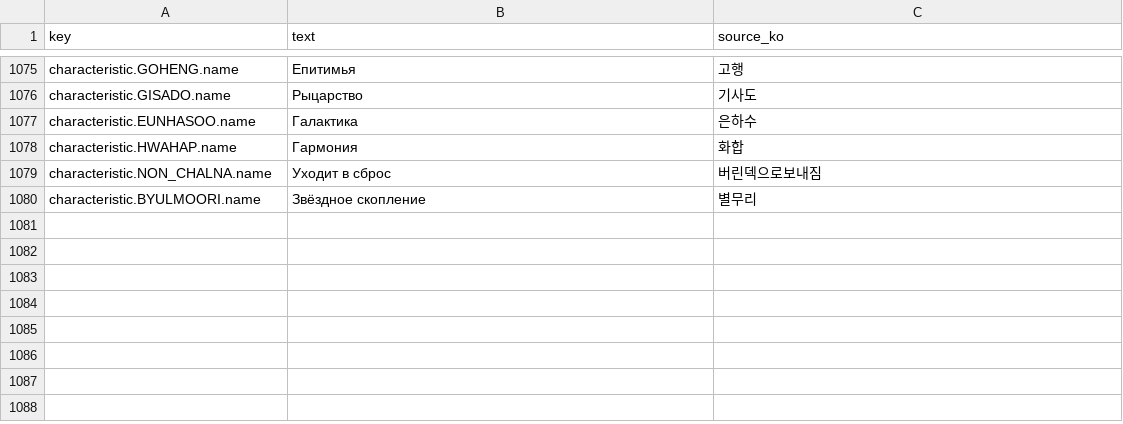
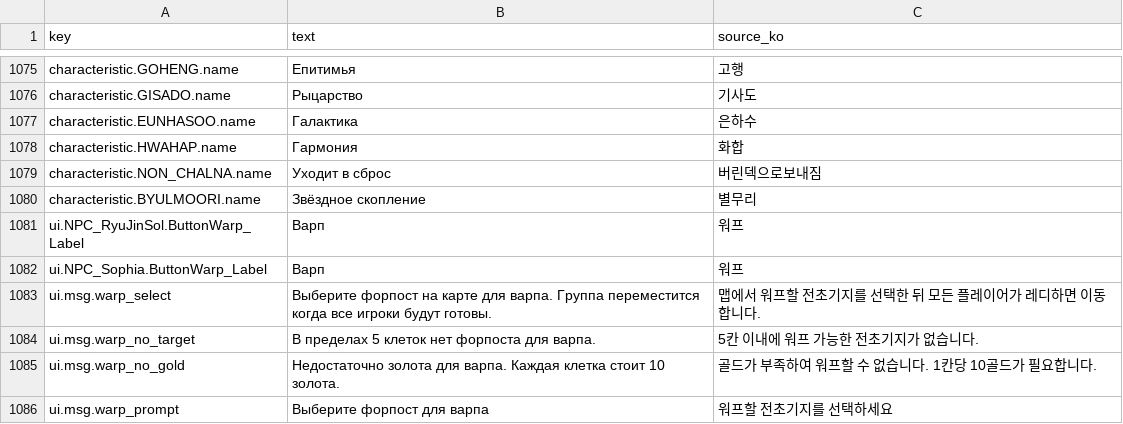
Before and after one commit to garrdip/BlackOcean, a CSV file: Assets/Resources/Language/ru.csv, drawn as a sheet; only a part is shown, gaps mark what is left out.

```diff
--- a/Assets/Resources/Language/ru.csv
+++ b/Assets/Resources/Language/ru.csv
@@ -1080 +1080,7 @@ characteristic.NON_CHALNA.name,Уходит в сброс,버린덱으로보내
 characteristic.BYULMOORI.name,Звёздное скопление,별무리
+ui.NPC_RyuJinSol.ButtonWarp_Label,Варп,워프
+ui.NPC_Sophia.ButtonWarp_Label,Варп,워프
+ui.msg.warp_select,Выберите форпост на карте для варпа. Группа переместится когда все игроки будут готовы.,맵에서 워프할 전초기지를 선택한 뒤 모든 플레이어가 레디하면 이동합니다.
+ui.msg.warp_no_target,В пределах 5 клеток нет форпоста для варпа.,5칸 이내에 워프 가능한 전초기지가 없습니다.
+ui.msg.warp_no_gold,Недостаточно золота для варпа. Каждая клетка стоит 10 золота.,골드가 부족하여 워프할 수 없습니다. 1칸당 10골드가 필요합니다.
+ui.msg.warp_prompt,Выберите форпост для варпа,워프할 전초기지를 선택하세요
```
Also changed, not shown: Assets/Resources/Language/de.csv, Assets/Resources/Language/es.csv, 12 other files.
